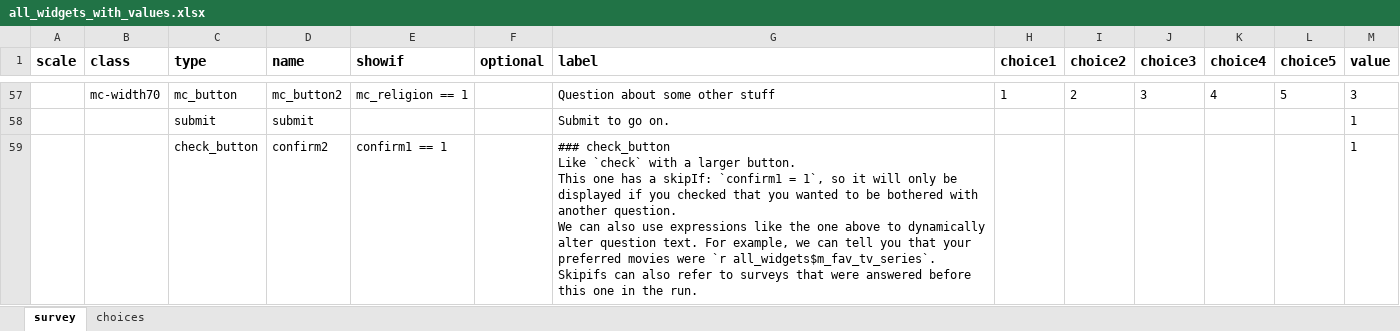
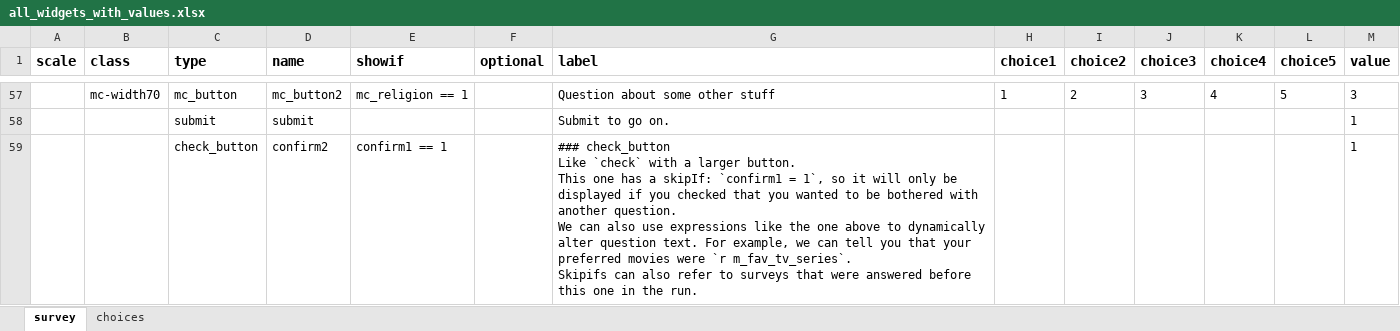
Before and after one commit to rubenarslan/formr.org, an Excel workbook: documentation/example_surveys/all_widgets_with_values.xlsx, sheet survey, drawn as a sheet; only a part is shown, gaps mark what is left out; values as stored, in another font and other column widths than the file's, no borders; ↵ is a line break in a cell; the diff names each change by its address in the sheet, - before the commit and + after, or states it on an @@ line.

Commit message:
fix item DB entry for mc_multiple

```diff
--- a/documentation/example_surveys/all_widgets_with_values.xlsx (sheet survey)
+++ b/documentation/example_surveys/all_widgets_with_values.xlsx (sheet survey)
-G59 (label): …were `r all_widgets$m_fav_tv_series`. ↵ Skipifs can…
+G59 (label): …were `r m_fav_tv_series`. ↵ Skipifs can…
```
Also changed, not shown: 2 other files.
